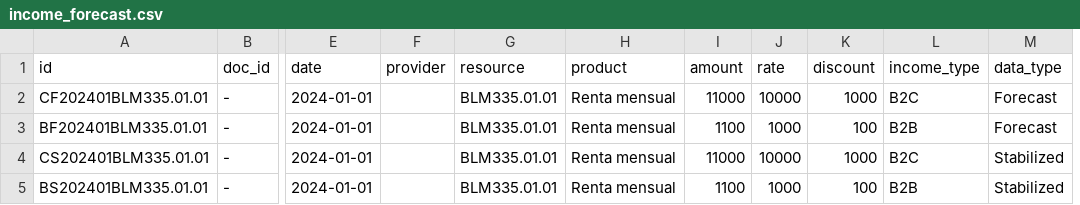
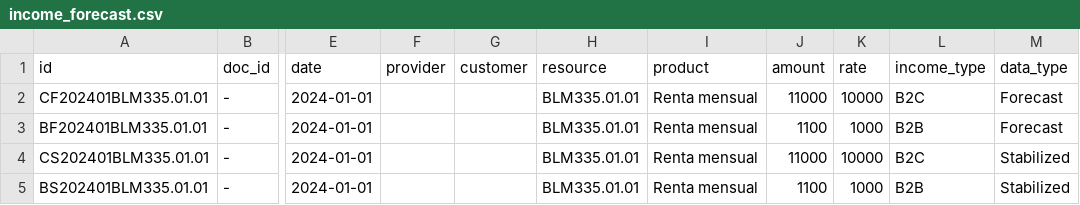
Before and after one commit to alejandro-andre/cotown-back, a CSV file: etl/csv/income_forecast.csv, drawn as a sheet; only a part is shown, gaps mark what is left out; removed rows and columns are numbered as before the commit, all else as after; the diff names each change by its address in the sheet, - before the commit and + after, or states it on an @@ line.

Commit message:
Remove discount, add customer id

```diff
--- a/etl/csv/income_forecast.csv
+++ b/etl/csv/income_forecast.csv
+column G (customer), empty
-column K (discount), rows 2-5: 1000 | 100 | 1000 | 100
```
Also changed, not shown: 5 other files.
